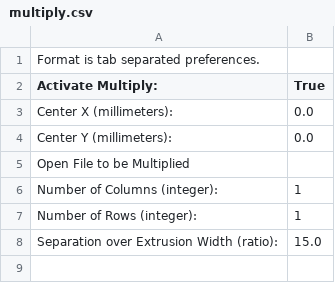
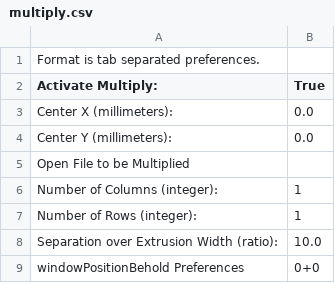
Before and after one commit to tony51a/replicatorg, a CSV file: skeinforge/defaults/multiply.csv, drawn as a sheet.

```diff
--- a/skeinforge/defaults/multiply.csv
+++ b/skeinforge/defaults/multiply.csv
@@ -7,2 +7,3 @@ Number of Columns (integer):	1
 Number of Rows (integer):	1
-Separation over Extrusion Width (ratio):	15.0
+Separation over Extrusion Width (ratio):	10.0
+windowPositionBehold Preferences	0+0
```
Also changed, not shown: skeinforge/defaults/behold.csv, skeinforge/defaults/carve.csv, 23 other files.
